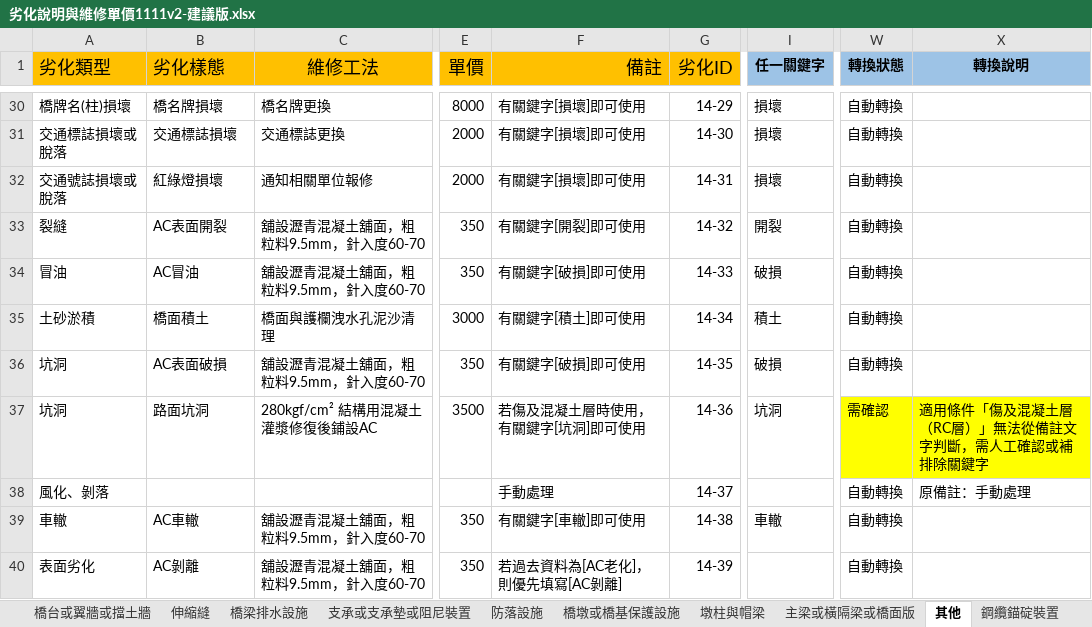
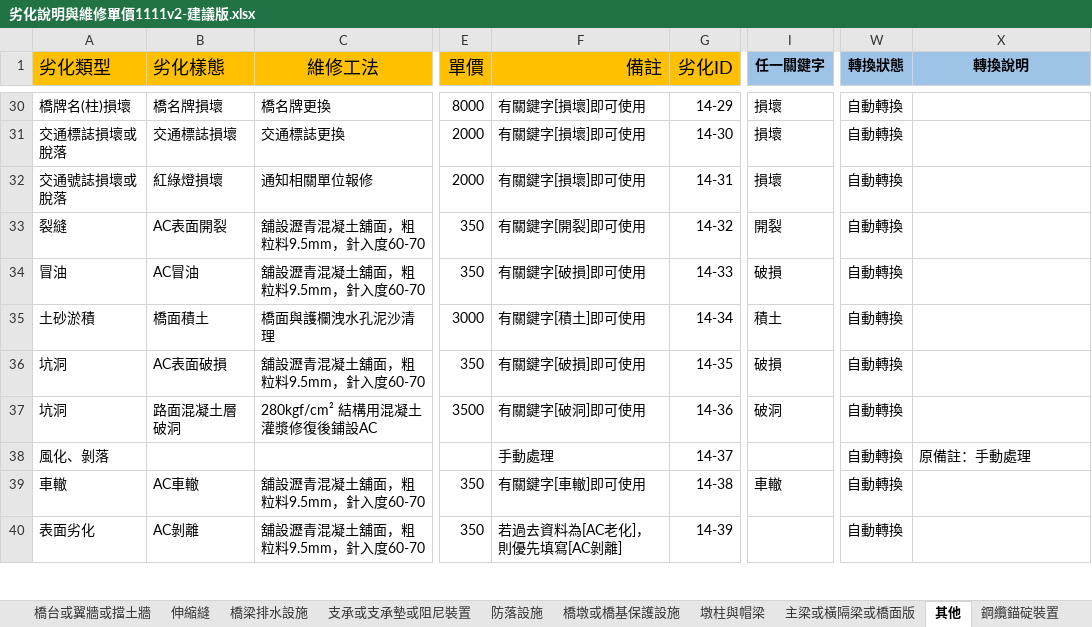
Before and after one commit to morisa3/bms2-autofill-Claude, an Excel workbook: docs/excel/劣化說明與維修單價1111v2-建議版.xlsx, sheet 其他, drawn as a sheet; only a part is shown, gaps mark what is left out; values as stored, in another font and other column widths than the file's, no borders; the diff names each change by its address in the sheet, - before the commit and + after, or states it on an @@ line.

```diff
--- a/docs/excel/劣化說明與維修單價1111v2-建議版.xlsx (sheet 其他)
+++ b/docs/excel/劣化說明與維修單價1111v2-建議版.xlsx (sheet 其他)
-B37 (劣化樣態): 路面坑洞
+B37 (劣化樣態): 路面混凝土層破洞
-F37 (備註): 若傷及混凝土層時使用，有關鍵字[坑洞]即可使用
+F37 (備註): 有關鍵字[破洞]即可使用
-I37 (任一關鍵字): 坑洞
+I37 (任一關鍵字): 破洞
-W37 (轉換狀態): 需確認
+W37 (轉換狀態): 自動轉換
-W37:X37 fill: #FFFF00
+W37:X37 fill: none
-X37 (轉換說明): 適用條件「傷及混凝土層（RC層）」無法從備註文字判斷，需人工確認或補排除關鍵字
+X37 (轉換說明): (empty)
```
Also changed, not shown: sheet 引道路堤護欄或橋護欄, sheet 說明, sheet 引道路堤, other sheet tabs, 4 other files.
